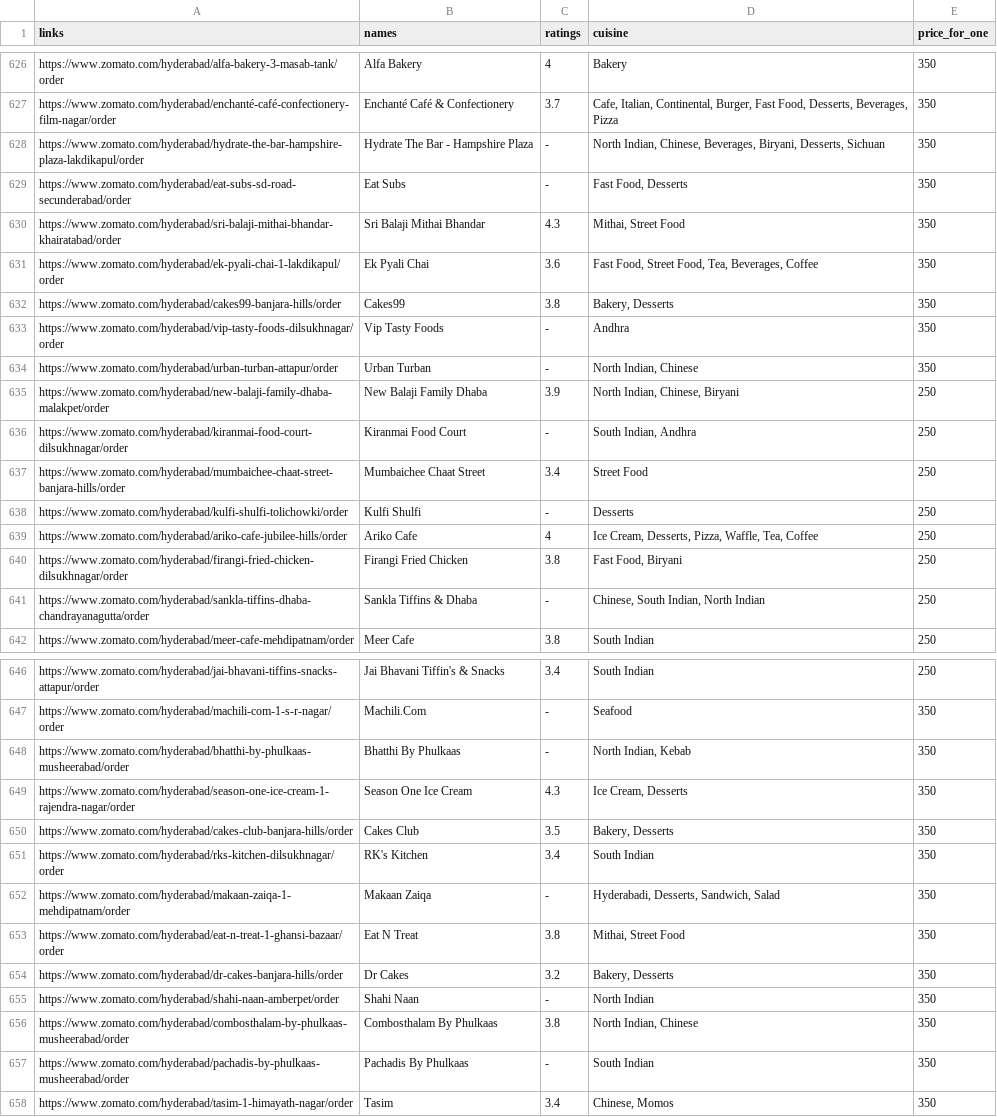
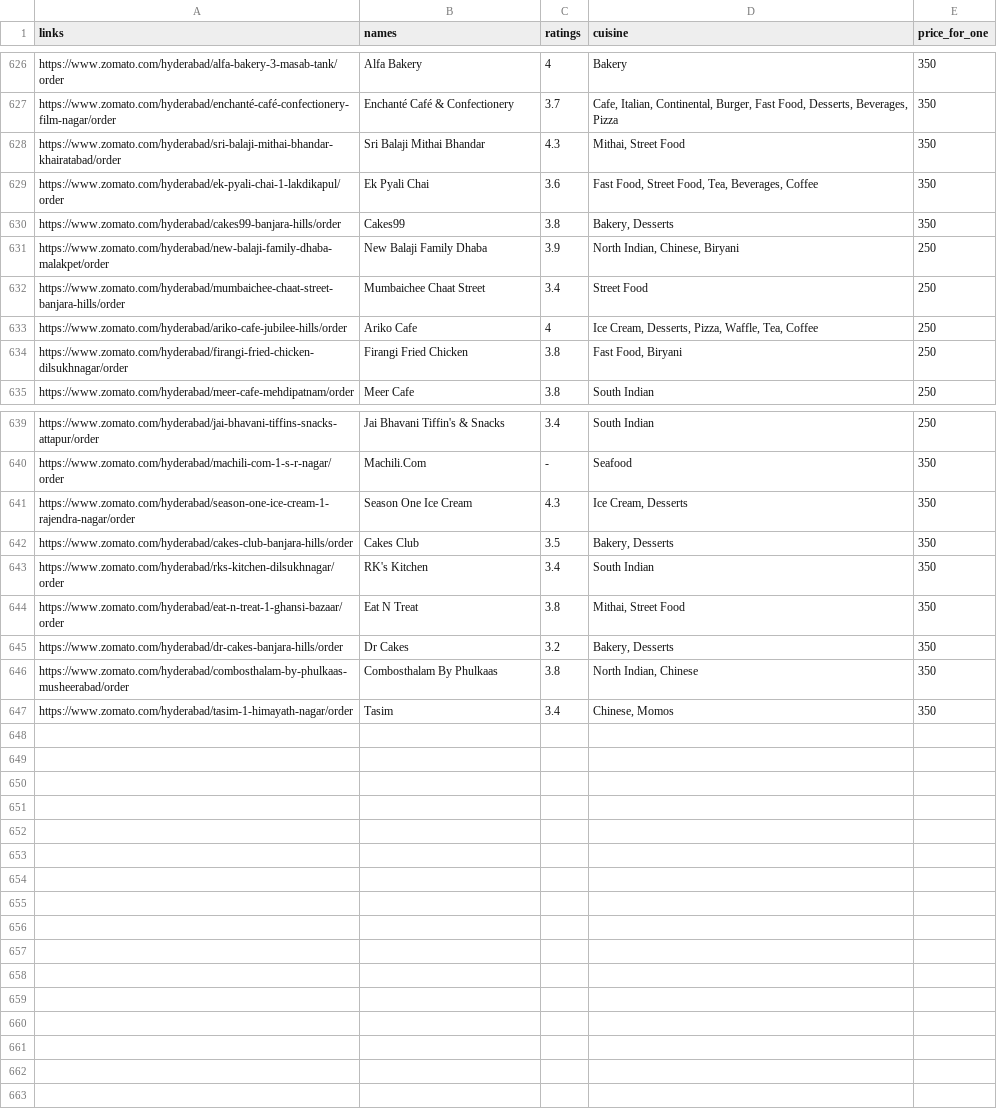
Before and after one commit to sknrk/Machine-Learning-Training, a CSV file: HyderabadResturants.csv, drawn as a sheet; only a part is shown, gaps mark what is left out.

```diff
--- a/HyderabadResturants.csv
+++ b/HyderabadResturants.csv
@@ -627,4 +627,2 @@ https://www.zomato.com/hyderabad/alfa-bakery-3-masab-tank/order,Alfa Bakery,4,Ba
 https://www.zomato.com/hyderabad/enchanté-café-confectionery-film-nagar/order,Enchanté Café & Confectionery,3.7,"Cafe, Italian, Continental, Burger, Fast Food, Desserts, Beverages, Pizza",350
-https://www.zomato.com/hyderabad/hydrate-the-bar-hampshire-plaza-lakdikapul/order,Hydrate The Bar - Hampshire Plaza,-,"North Indian, Chinese, Beverages, Biryani, Desserts, Sichuan",350
-https://www.zomato.com/hyderabad/eat-subs-sd-road-secunderabad/order,Eat Subs,-,"Fast Food, Desserts",350
 https://www.zomato.com/hyderabad/sri-balaji-mithai-bhandar-khairatabad/order,Sri Balaji Mithai Bhandar,4.3,"Mithai, Street Food",350
@@ -632,11 +630,6 @@ https://www.zomato.com/hyderabad/ek-pyali-chai-1-lakdikapul/order,Ek Pyali Chai,
 https://www.zomato.com/hyderabad/cakes99-banjara-hills/order,Cakes99,3.8,"Bakery, Desserts",350
-https://www.zomato.com/hyderabad/vip-tasty-foods-dilsukhnagar/order,Vip Tasty Foods,-,Andhra,350
-https://www.zomato.com/hyderabad/urban-turban-attapur/order,Urban Turban,-,"North Indian, Chinese",350
 https://www.zomato.com/hyderabad/new-balaji-family-dhaba-malakpet/order,New Balaji Family Dhaba,3.9,"North Indian, Chinese, Biryani",250
-https://www.zomato.com/hyderabad/kiranmai-food-court-dilsukhnagar/order,Kiranmai Food Court,-,"South Indian, Andhra",250
 https://www.zomato.com/hyderabad/mumbaichee-chaat-street-banjara-hills/order,Mumbaichee Chaat Street,3.4,Street Food,250
-https://www.zomato.com/hyderabad/kulfi-shulfi-tolichowki/order,Kulfi Shulfi,-,Desserts,250
 https://www.zomato.com/hyderabad/ariko-cafe-jubilee-hills/order,Ariko Cafe,4,"Ice Cream, Desserts, Pizza, Waffle, Tea, Coffee",250
 https://www.zomato.com/hyderabad/firangi-fried-chicken-dilsukhnagar/order,Firangi Fried Chicken,3.8,"Fast Food, Biryani",250
-https://www.zomato.com/hyderabad/sankla-tiffins-dhaba-chandrayanagutta/order,Sankla Tiffins & Dhaba,-,"Chinese, South Indian, North Indian",250
 https://www.zomato.com/hyderabad/meer-cafe-mehdipatnam/order,Meer Cafe,3.8,South Indian,250
@@ -647,3 +640,2 @@ https://www.zomato.com/hyderabad/jai-bhavani-tiffins-snacks-attapur/order,Jai Bh
 https://www.zomato.com/hyderabad/machili-com-1-s-r-nagar/order,Machili.Com,-,Seafood,350
-https://www.zomato.com/hyderabad/bhatthi-by-phulkaas-musheerabad/order,Bhatthi By Phulkaas,-,"North Indian, Kebab",350
 https://www.zomato.com/hyderabad/season-one-ice-cream-1-rajendra-nagar/order,Season One Ice Cream,4.3,"Ice Cream, Desserts",350
@@ -651,8 +643,5 @@ https://www.zomato.com/hyderabad/cakes-club-banjara-hills/order,Cakes Club,3.5,"
 https://www.zomato.com/hyderabad/rks-kitchen-dilsukhnagar/order,RK's Kitchen,3.4,South Indian,350
-https://www.zomato.com/hyderabad/makaan-zaiqa-1-mehdipatnam/order,Makaan Zaiqa,-,"Hyderabadi, Desserts, Sandwich, Salad",350
 https://www.zomato.com/hyderabad/eat-n-treat-1-ghansi-bazaar/order,Eat N Treat,3.8,"Mithai, Street Food",350
 https://www.zomato.com/hyderabad/dr-cakes-banjara-hills/order,Dr Cakes,3.2,"Bakery, Desserts",350
-https://www.zomato.com/hyderabad/shahi-naan-amberpet/order,Shahi Naan,-,North Indian,350
 https://www.zomato.com/hyderabad/combosthalam-by-phulkaas-musheerabad/order,Combosthalam By Phulkaas,3.8,"North Indian, Chinese",350
-https://www.zomato.com/hyderabad/pachadis-by-phulkaas-musheerabad/order,Pachadis By Phulkaas,-,South Indian,350
 https://www.zomato.com/hyderabad/tasim-1-himayath-nagar/order,Tasim,3.4,"Chinese, Momos",350
```
Also changed, not shown: 1 other file.
